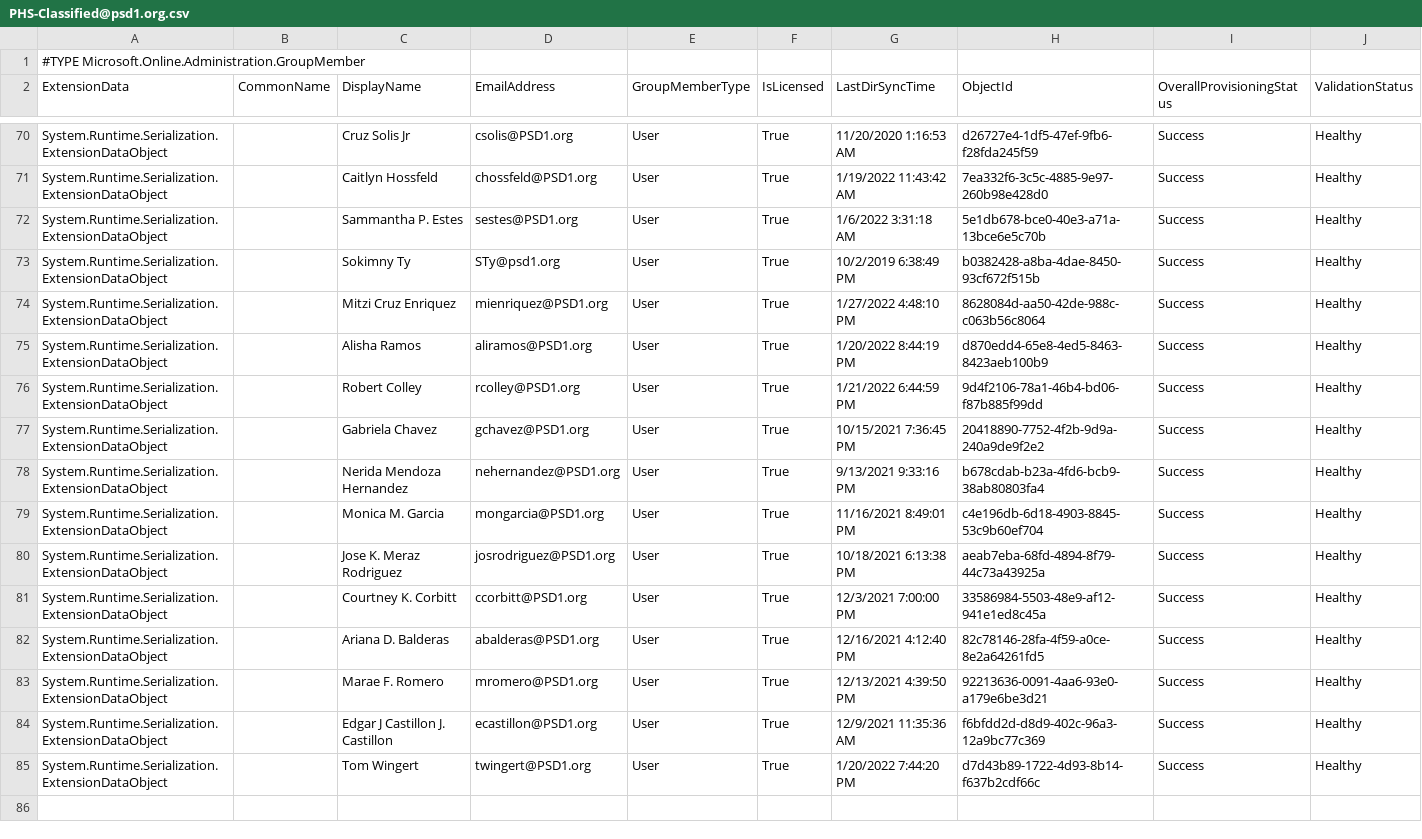
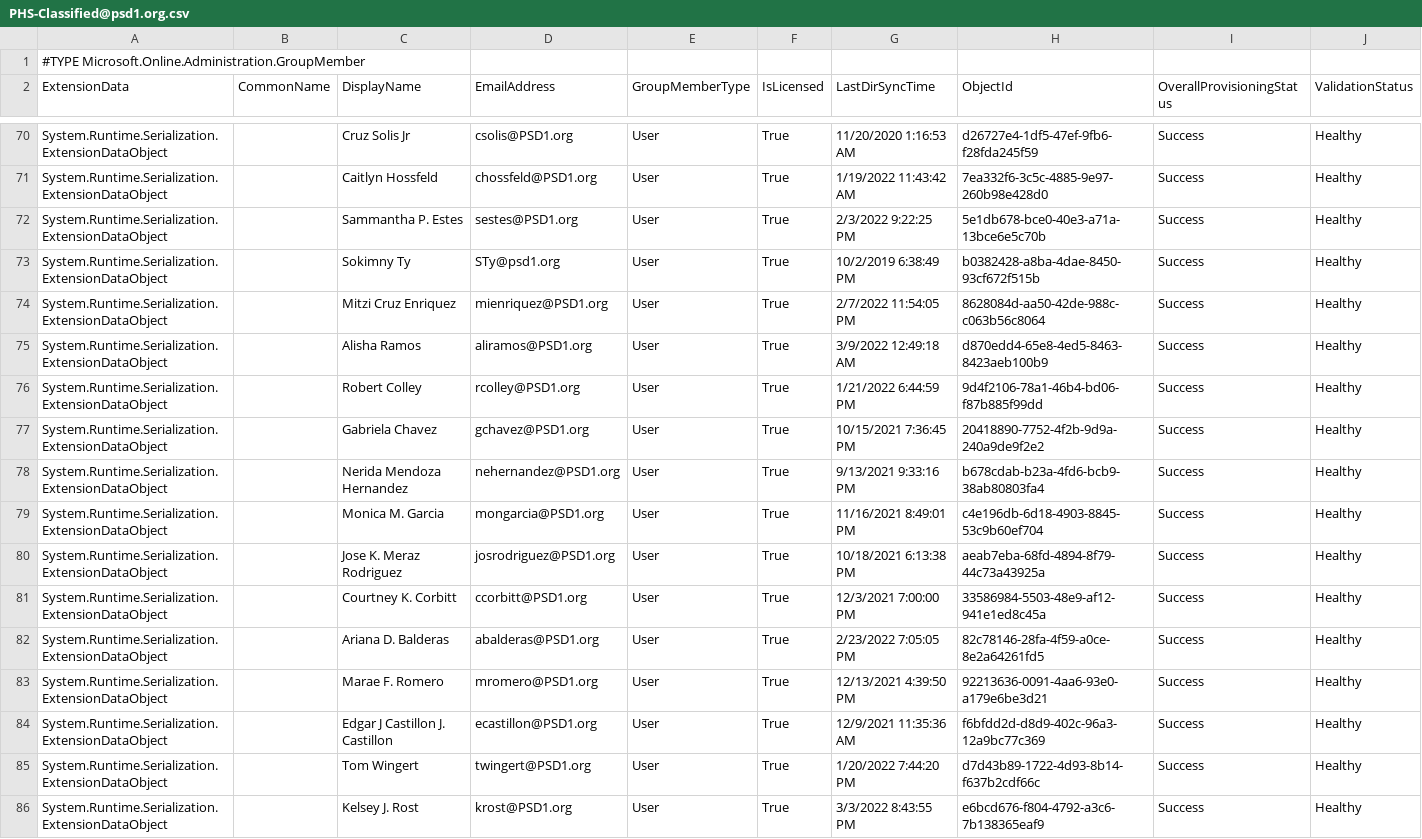
Before and after one commit to j-o-h-n-w-e-i-s/Misc, a CSV file: PHS-Classified@psd1.org.csv, drawn as a sheet; only a part is shown, gaps mark what is left out; the diff covers the shown part only.

```diff
--- a/PHS-Classified@psd1.org.csv
+++ b/PHS-Classified@psd1.org.csv
@@ -71,6 +71,6 @@
 "System.Runtime.Serialization.ExtensionDataObject",,"Caitlyn Hossfeld","chossfeld@PSD1.org","User","True","1/19/2022 11:43:42 AM","7ea332f6-3c5c-4885-9e97-260b98e428d0","Success","Healthy"
-"System.Runtime.Serialization.ExtensionDataObject",,"Sammantha P. Estes","sestes@PSD1.org","User","True","1/6/2022 3:31:18 AM","5e1db678-bce0-40e3-a71a-13bce6e5c70b","Success","Healthy"
+"System.Runtime.Serialization.ExtensionDataObject",,"Sammantha P. Estes","sestes@PSD1.org","User","True","2/3/2022 9:22:25 PM","5e1db678-bce0-40e3-a71a-13bce6e5c70b","Success","Healthy"
 "System.Runtime.Serialization.ExtensionDataObject",,"Sokimny Ty","STy@psd1.org","User","True","10/2/2019 6:38:49 PM","b0382428-a8ba-4dae-8450-93cf672f515b","Success","Healthy"
-"System.Runtime.Serialization.ExtensionDataObject",,"Mitzi Cruz Enriquez","mienriquez@PSD1.org","User","True","1/27/2022 4:48:10 PM","8628084d-aa50-42de-988c-c063b56c8064","Success","Healthy"
-"System.Runtime.Serialization.ExtensionDataObject",,"Alisha Ramos","aliramos@PSD1.org","User","True","1/20/2022 8:44:19 PM","d870edd4-65e8-4ed5-8463-8423aeb100b9","Success","Healthy"
+"System.Runtime.Serialization.ExtensionDataObject",,"Mitzi Cruz Enriquez","mienriquez@PSD1.org","User","True","2/7/2022 11:54:05 PM","8628084d-aa50-42de-988c-c063b56c8064","Success","Healthy"
+"System.Runtime.Serialization.ExtensionDataObject",,"Alisha Ramos","aliramos@PSD1.org","User","True","3/9/2022 12:49:18 AM","d870edd4-65e8-4ed5-8463-8423aeb100b9","Success","Healthy"
 "System.Runtime.Serialization.ExtensionDataObject",,"Robert Colley","rcolley@PSD1.org","User","True","1/21/2022 6:44:59 PM","9d4f2106-78a1-46b4-bd06-f87b885f99dd","Success","Healthy"
@@ -81,3 +81,3 @@
 "System.Runtime.Serialization.ExtensionDataObject",,"Courtney K. Corbitt","ccorbitt@PSD1.org","User","True","12/3/2021 7:00:00 PM","33586984-5503-48e9-af12-941e1ed8c45a","Success","Healthy"
-"System.Runtime.Serialization.ExtensionDataObject",,"Ariana D. Balderas","abalderas@PSD1.org","User","True","12/16/2021 4:12:40 PM","82c78146-28fa-4f59-a0ce-8e2a64261fd5","Success","Healthy"
+"System.Runtime.Serialization.ExtensionDataObject",,"Ariana D. Balderas","abalderas@PSD1.org","User","True","2/23/2022 7:05:05 PM","82c78146-28fa-4f59-a0ce-8e2a64261fd5","Success","Healthy"
 "System.Runtime.Serialization.ExtensionDataObject",,"Marae F. Romero","mromero@PSD1.org","User","True","12/13/2021 4:39:50 PM","92213636-0091-4aa6-93e0-a179e6be3d21","Success","Healthy"
@@ -85 +85,2 @@
 "System.Runtime.Serialization.ExtensionDataObject",,"Tom Wingert","twingert@PSD1.org","User","True","1/20/2022 7:44:20 PM","d7d43b89-1722-4d93-8b14-f637b2cdf66c","Success","Healthy"
+"System.Runtime.Serialization.ExtensionDataObject",,"Kelsey J. Rost","krost@PSD1.org","User","True","3/3/2022 8:43:55 PM","e6bcd676-f804-4792-a3c6-7b138365eaf9","Success","Healthy"
```
Also changed, not shown: 17 edited cells elsewhere in this file, PHS-Certificated@psd1.org.csv, PHS_Grade10@psd1.org.csv, 7 other files.
